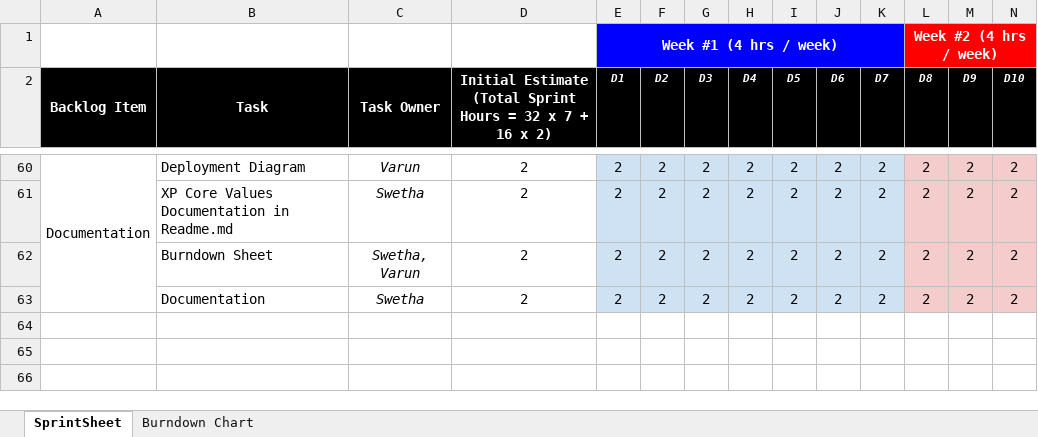
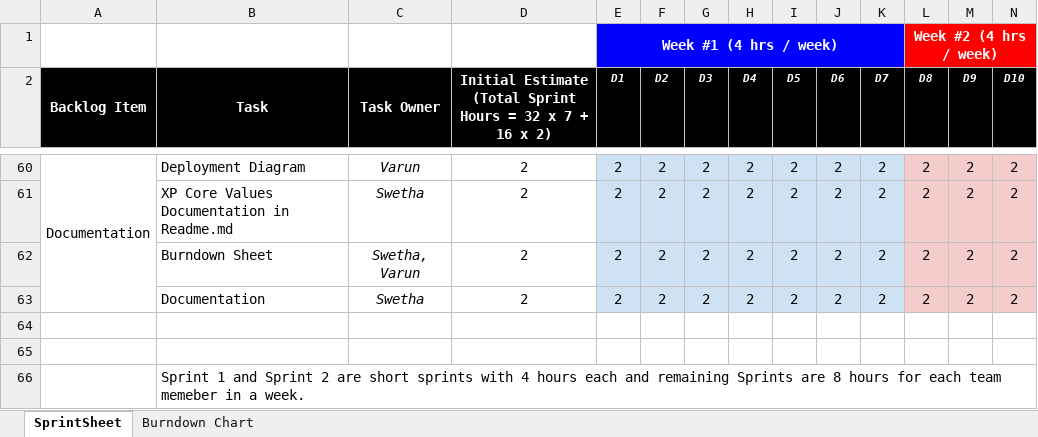
Before and after one commit to PriyankaCornelius/Airline-Reservation-System, an Excel workbook: Project_Documentation/Screenshots/202SprintSheet.xlsx, sheet SprintSheet, drawn as a sheet; only a part is shown, gaps mark what is left out; values as stored, in another font and other column widths than the file's, no borders; charts and pictures not drawn; rows hold the shown columns only; the diff names each change by its address in the sheet, - before the commit and + after, or states it on an @@ line.

Commit message:
Task Sheet updates and read me updates
Signed-off-by: Swes-1304 <swes1304@gmail.com>

```diff
--- a/Project_Documentation/Screenshots/202SprintSheet.xlsx (sheet SprintSheet)
+++ b/Project_Documentation/Screenshots/202SprintSheet.xlsx (sheet SprintSheet)
+row 64: (empty)
+row 65: (empty)
+row 66:  | Sprint 1 and Sprint 2 are short sprints with 4 hours each and remaining Sprints are 8 hours for each team memeber in a week.
```
Also changed, not shown: charts or pictures, 1 other file.
